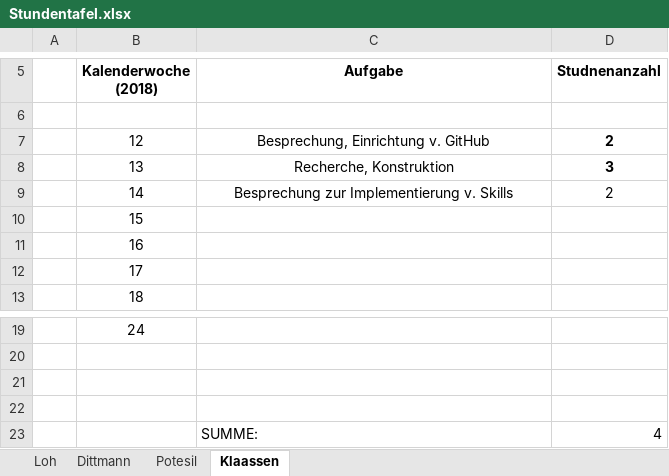
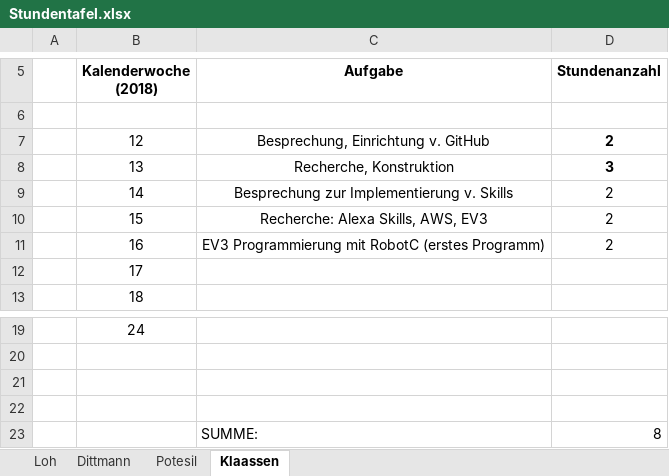
Before and after one commit to DavidDittmann/ITP-Alexa-Pen, an Excel workbook: Protokolle/Stundentafel.xlsx, sheet Klaassen, drawn as a sheet; only a part is shown, gaps mark what is left out; values as stored, in another font and other column widths than the file's, no borders; removed rows and columns are numbered as before the commit, all else as after; the diff names each change by its address in the sheet, - before the commit and + after, or states it on an @@ line.

Commit message:
Erstes RobotC Programm
Bereits getestet, läuft. Abgespeichert unter EV3 Code\RobotC\
Stundentabelle geupdated.

```diff
--- a/Protokolle/Stundentafel.xlsx (sheet Klaassen)
+++ b/Protokolle/Stundentafel.xlsx (sheet Klaassen)
-D5: Studnenanzahl
+D5: Stundenanzahl
-row 10:  | 15
-row 11:  | 16
+row 10:  | 15 | Recherche: Alexa Skills, AWS, EV3 | 2
+row 11:  | 16 | EV3 Programmierung mit RobotC (erstes Programm) | 2
-D23 (Stundenanzahl): 4
+D23 (Stundenanzahl): 8
```
Also changed, not shown: 1 other file.
